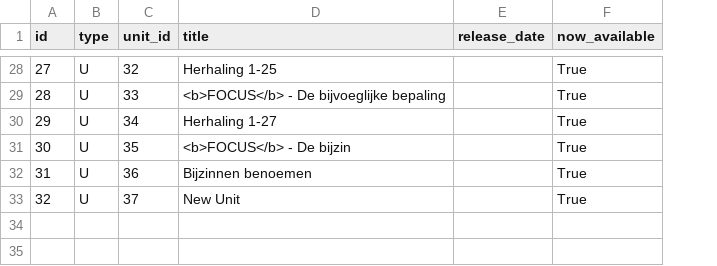
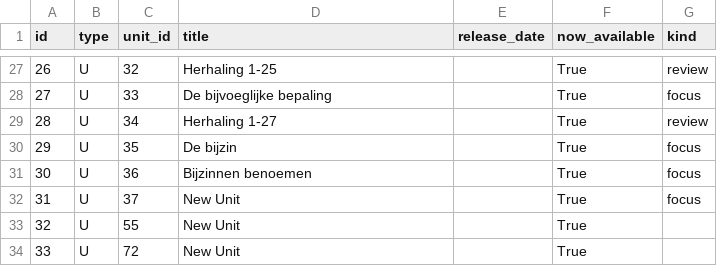
Before and after one commit to PerceptumNL/cb-taaltransfer, a CSV file: coursebuilder/data/unit.csv, drawn as a sheet; only a part is shown, gaps mark what is left out; addresses are those after the commit; the diff covers the shown part only; the diff names each change by its address in the sheet, - before the commit and + after, or states it on an @@ line.

```diff
--- a/coursebuilder/data/unit.csv
+++ b/coursebuilder/data/unit.csv
+column G (kind), rows 27-32: review | focus | review | focus | focus | focus
@@ column A (id) renumbered between rows 2 and 32 @@
-D28 (title): <b>FOCUS</b> - De bijvoeglijke bepaling
+D28 (title): De bijvoeglijke bepaling
-D30 (title): <b>FOCUS</b> - De bijzin
+D30 (title): De bijzin
+row 33: 32 | U | 55 | New Unit |  | True
+row 34: 33 | U | 72 | New Unit |  | True
```
Also changed, not shown: 1 removed row and 15 edited cells elsewhere in this file, coursebuilder/data/lesson.csv, 2 other files.
